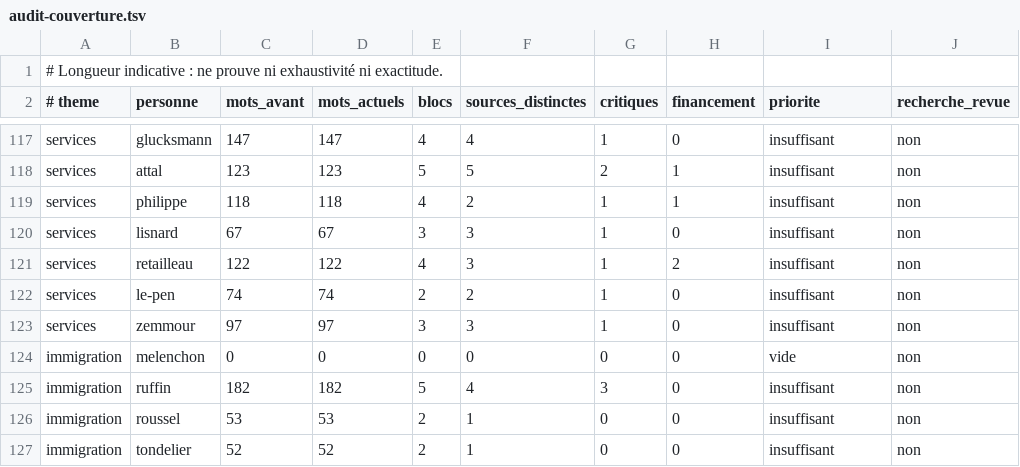
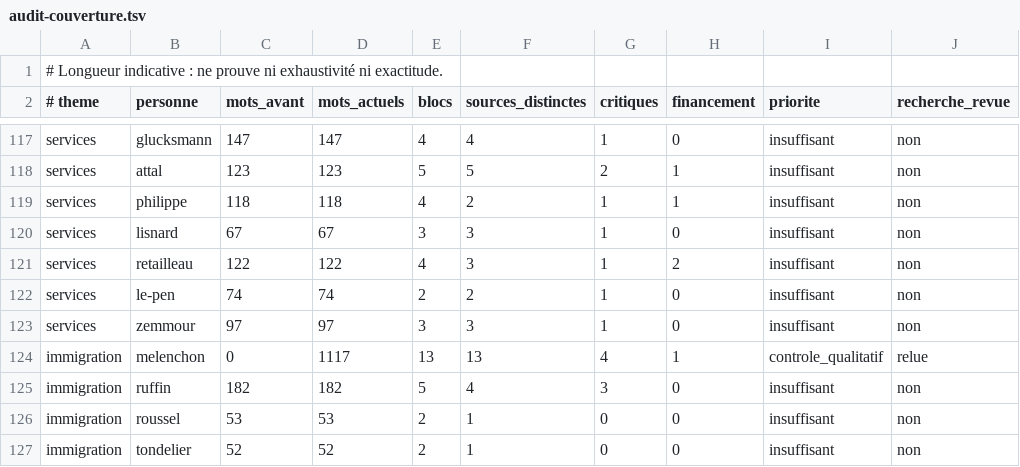
Before and after one commit to adrienconrath/pourquivoter, a TSV file: data/audit-couverture.tsv, drawn as a sheet; only a part is shown, gaps mark what is left out.

```diff
--- a/data/audit-couverture.tsv
+++ b/data/audit-couverture.tsv
@@ -123,3 +123,3 @@ services|le-pen|74|74|2|2|1|0|insuffisant|non
 services|zemmour|97|97|3|3|1|0|insuffisant|non
-immigration|melenchon|0|0|0|0|0|0|vide|non
+immigration|melenchon|0|1117|13|13|4|1|controle_qualitatif|relue
 immigration|ruffin|182|182|5|4|3|0|insuffisant|non
```
Also changed, not shown: data/recherches.tsv, data/sources.tsv, 3 other files.
